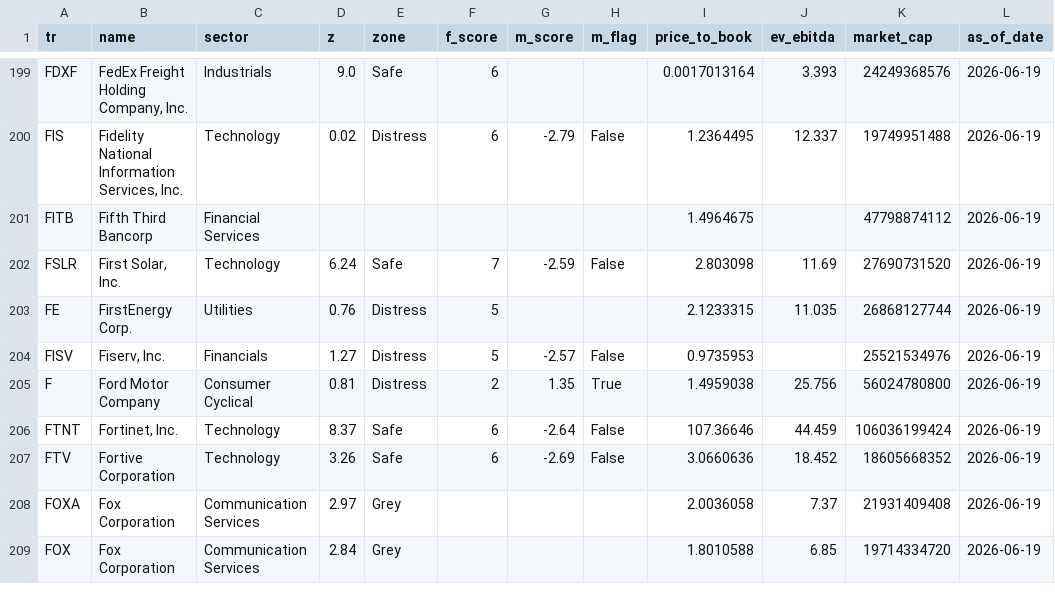
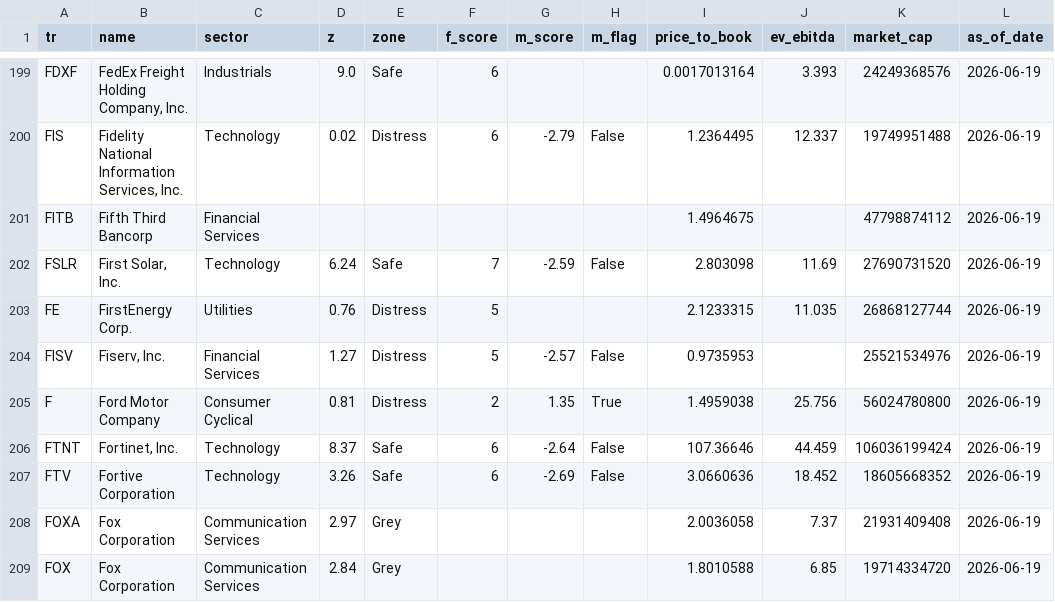
Before and after one commit to mspriing/financial-health-screener, a CSV file: data/universe_snapshot.csv, drawn as a sheet; only a part is shown, gaps mark what is left out.

```diff
--- a/data/universe_snapshot.csv
+++ b/data/universe_snapshot.csv
@@ -203,3 +203,3 @@ FSLR,"First Solar, Inc.",Technology,6.24,Safe,7,-2.59,False,2.803098,11.69,27690
 FE,FirstEnergy Corp.,Utilities,0.76,Distress,5,,,2.1233315,11.035,26868127744,2026-06-19
-FISV,"Fiserv, Inc.",Financials,1.27,Distress,5,-2.57,False,0.9735953,,25521534976,2026-06-19
+FISV,"Fiserv, Inc.",Financial Services,1.27,Distress,5,-2.57,False,0.9735953,,25521534976,2026-06-19
 F,Ford Motor Company,Consumer Cyclical,0.81,Distress,2,1.35,True,1.4959038,25.756,56024780800,2026-06-19
```
Also changed, not shown: 2 other files.
